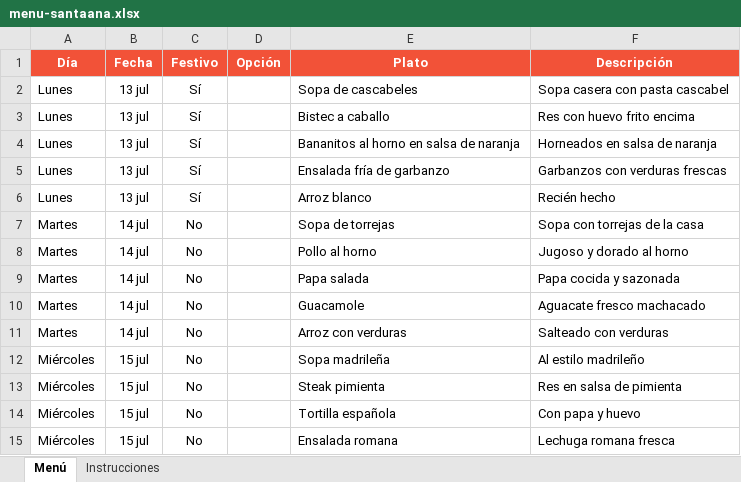
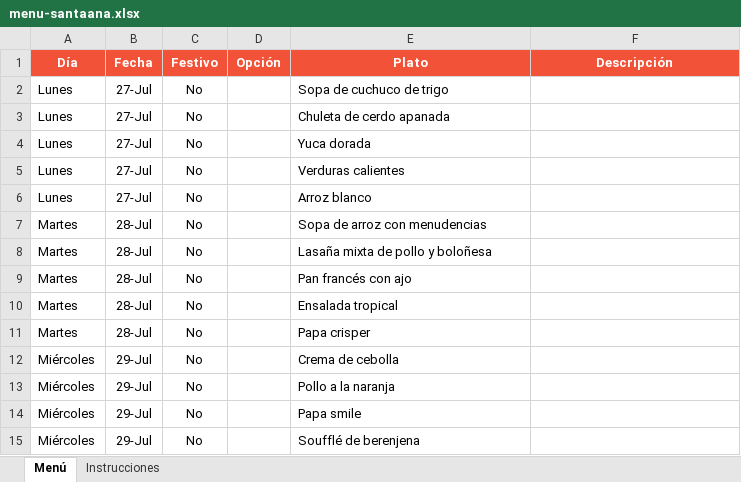
Before and after one commit to panaderiagolconda/Menus-semanales, an Excel workbook: menu-santaana.xlsx, sheet Menú, drawn as a sheet; only a part is shown; values as stored, in another font and other column widths than the file's, no borders; removed rows and columns are numbered as before the commit, all else as after; the diff covers the shown part only; the diff names each change by its address in the sheet, - before the commit and + after, or states it on an @@ line.

```diff
--- a/menu-santaana.xlsx (sheet Menú)
+++ b/menu-santaana.xlsx (sheet Menú)
-row 2: Lunes | 13 jul | Sí |  | Sopa de cascabeles | Sopa casera con pasta cascabel
-row 3: Lunes | 13 jul | Sí |  | Bistec a caballo | Res con huevo frito encima
-row 4: Lunes | 13 jul | Sí |  | Bananitos al horno en salsa de naranja | Horneados en salsa de naranja
-row 5: Lunes | 13 jul | Sí |  | Ensalada fría de garbanzo | Garbanzos con verduras frescas
+row 2: Lunes | 27-Jul | No |  | Sopa de cuchuco de trigo
+row 3: Lunes | 27-Jul | No |  | Chuleta de cerdo apanada
+row 4: Lunes | 27-Jul | No |  | Yuca dorada
+row 5: Lunes | 27-Jul | No |  | Verduras calientes
-B6 (Fecha): 13 jul
+B6 (Fecha): 27-Jul
-C6 (Festivo): Sí
+C6 (Festivo): No
-F6 (Descripción): Recién hecho
+F6 (Descripción): (empty)
-B7:B11 (Fecha): 14 jul
+B7:B11 (Fecha): 28-Jul
-E7 (Plato): Sopa de torrejas
+E7 (Plato): Sopa de arroz con menudencias
-F7 (Descripción): Sopa con torrejas de la casa
+F7 (Descripción): (empty)
-E8 (Plato): Pollo al horno
+E8 (Plato): Lasaña mixta de pollo y boloñesa
-F8 (Descripción): Jugoso y dorado al horno
+F8 (Descripción): (empty)
-E9 (Plato): Papa salada
+E9 (Plato): Pan francés con ajo
-F9 (Descripción): Papa cocida y sazonada
+F9 (Descripción): (empty)
-E10 (Plato): Guacamole
+E10 (Plato): Ensalada tropical
-F10 (Descripción): Aguacate fresco machacado
+F10 (Descripción): (empty)
-E11 (Plato): Arroz con verduras
+E11 (Plato): Papa crisper
-F11 (Descripción): Salteado con verduras
+F11 (Descripción): (empty)
-B12:B15 (Fecha): 15 jul
+B12:B15 (Fecha): 29-Jul
-E12 (Plato): Sopa madrileña
+E12 (Plato): Crema de cebolla
-F12 (Descripción): Al estilo madrileño
+F12 (Descripción): (empty)
-E13 (Plato): Steak pimienta
+E13 (Plato): Pollo a la naranja
-F13 (Descripción): Res en salsa de pimienta
+F13 (Descripción): (empty)
-E14 (Plato): Tortilla española
+E14 (Plato): Papa smile
-F14 (Descripción): Con papa y huevo
+F14 (Descripción): (empty)
-E15 (Plato): Ensalada romana
+E15 (Plato): Soufflé de berenjena
-F15 (Descripción): Lechuga romana fresca
+F15 (Descripción): (empty)
```
Also changed, not shown: 65 edited cells elsewhere in this sheet, menu-lisboa.xlsx.
